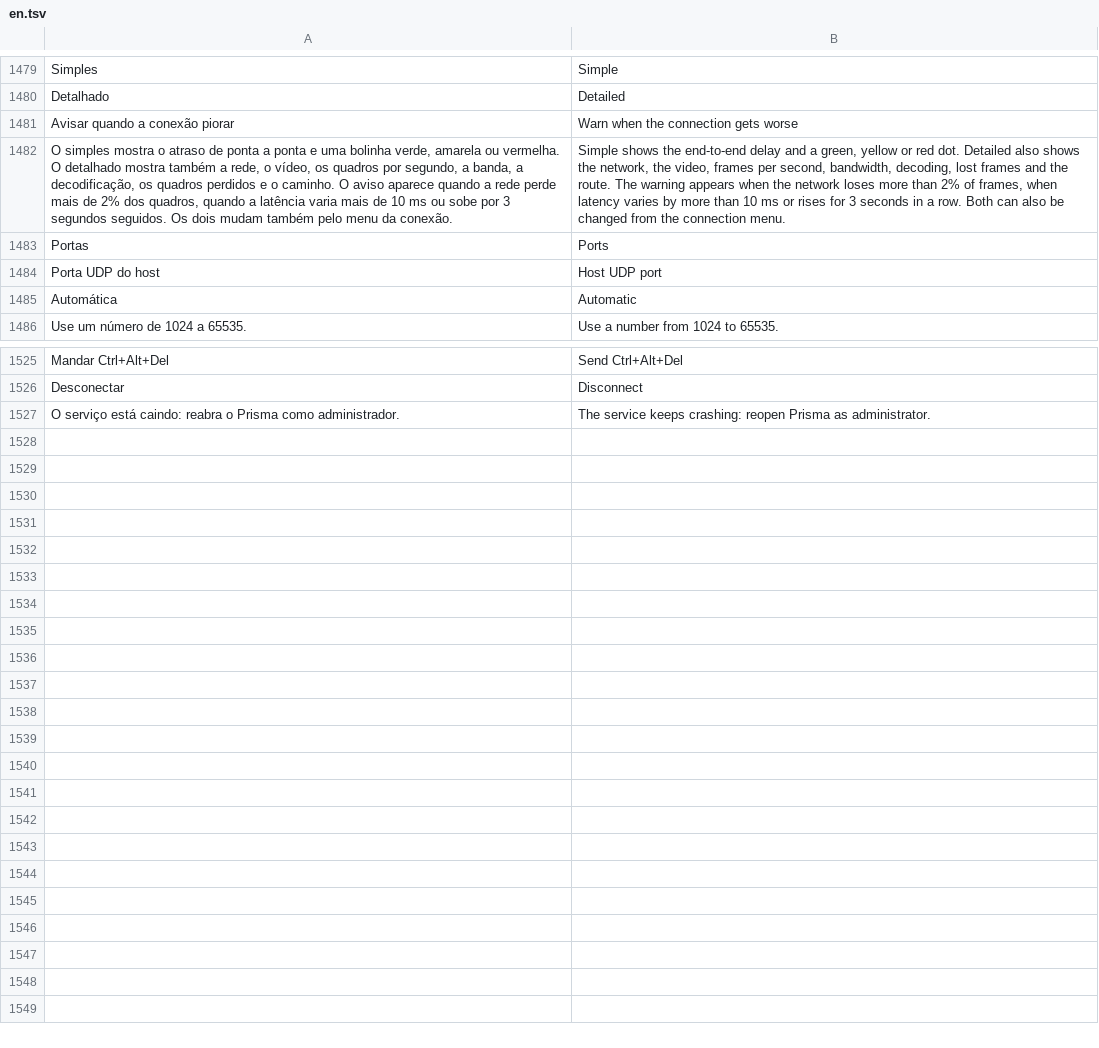
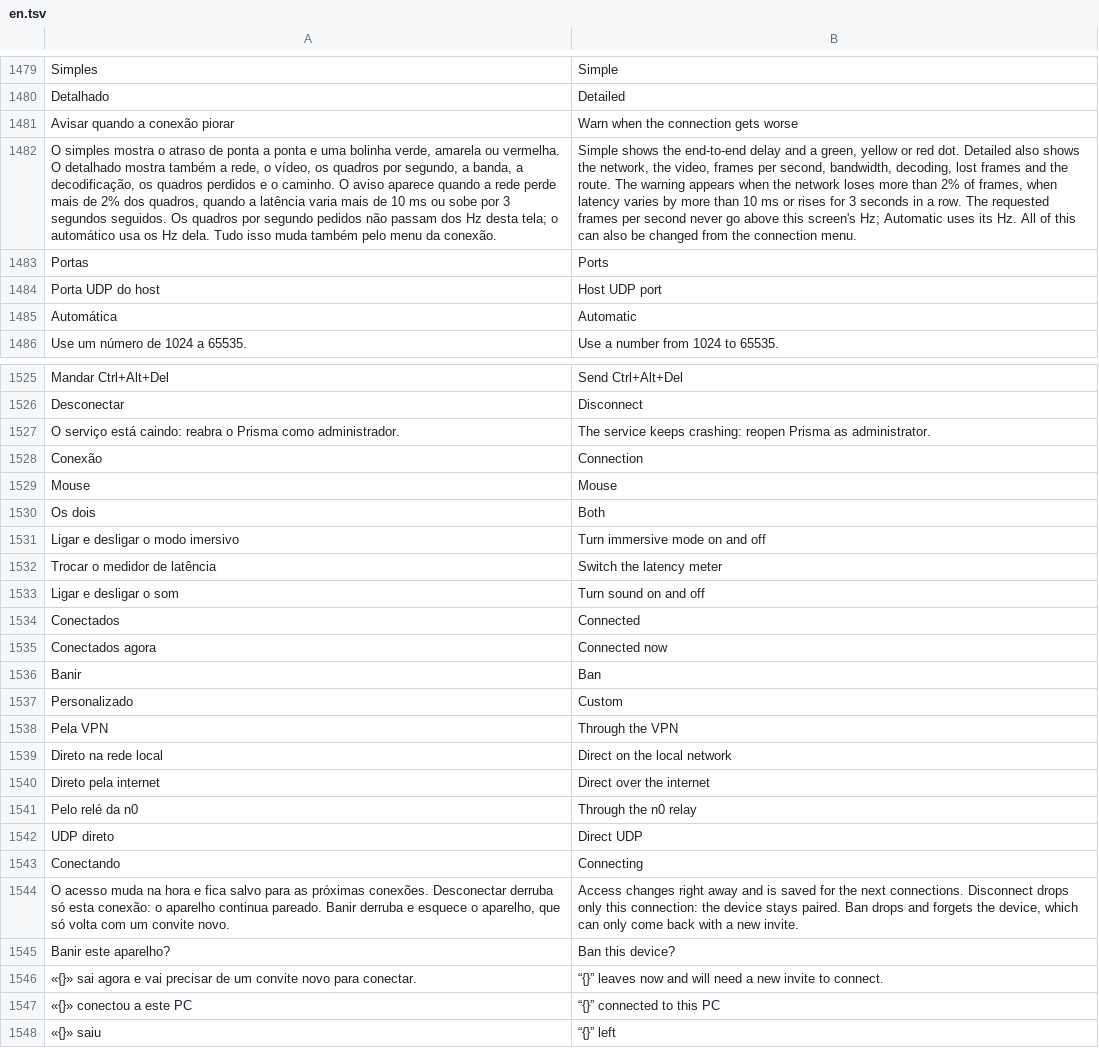
Before and after one commit to maliquem/Prisma, a TSV file: res/en.tsv, drawn as a sheet; only a part is shown, gaps mark what is left out; the diff covers the shown part only; the diff names each change by its address in the sheet, - before the commit and + after, or states it on an @@ line.

```diff
--- a/res/en.tsv
+++ b/res/en.tsv
-A1482: …seguidos. Os dois mudam também pelo…
+A1482: …seguidos. Os quadros por segundo pedidos não passam dos Hz desta tela; o automático usa os Hz dela. Tudo isso muda também pelo…
-B1482: …a row. Both can also…
+B1482: …a row. The requested frames per second never go above this screen's Hz; Automatic uses its Hz. All of this can also…
+row 1528: Conexão | Connection
+row 1529: Mouse | Mouse
+row 1530: Os dois | Both
+row 1531: Ligar e desligar o modo imersivo | Turn immersive mode on and off
+row 1532: Trocar o medidor de latência | Switch the latency meter
+row 1533: Ligar e desligar o som | Turn sound on and off
+row 1534: Conectados | Connected
+row 1535: Conectados agora | Connected now
+row 1536: Banir | Ban
+row 1537: Personalizado | Custom
+row 1538: Pela VPN | Through the VPN
+row 1539: Direto na rede local | Direct on the local network
+row 1540: Direto pela internet | Direct over the internet
+row 1541: Pelo relé da n0 | Through the n0 relay
+row 1542: UDP direto | Direct UDP
+row 1543: Conectando | Connecting
+row 1544: O acesso muda na hora e fica salvo para as próximas conexões. Desconectar derruba só esta conexão: o aparelho continua pareado. Banir derruba e esquece o aparelho, que só volta com um convite novo. | Access changes right away and is saved for the next connections. Disconnect drops only this connection: the device stays paired. Ban drops and forgets the device, which can only come back with a new invite.
+row 1545: Banir este aparelho? | Ban this device?
+row 1546: «{}» sai agora e vai precisar de um convite novo para conectar. | “{}” leaves now and will need a new invite to connect.
+row 1547: «{}» conectou a este PC | “{}” connected to this PC
+row 1548: «{}» saiu | “{}” left
```
Also changed, not shown: 2 edited cells elsewhere in this file, 18 other files.
